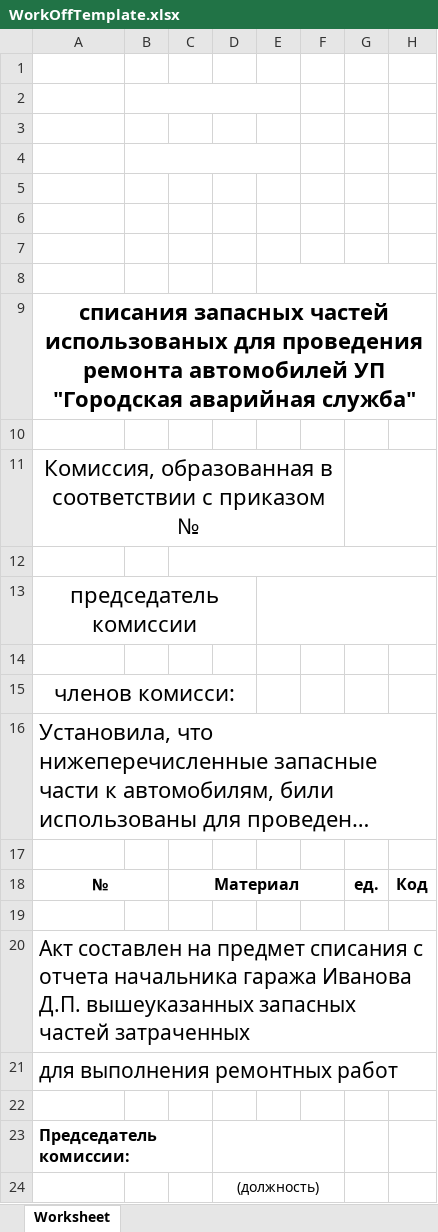
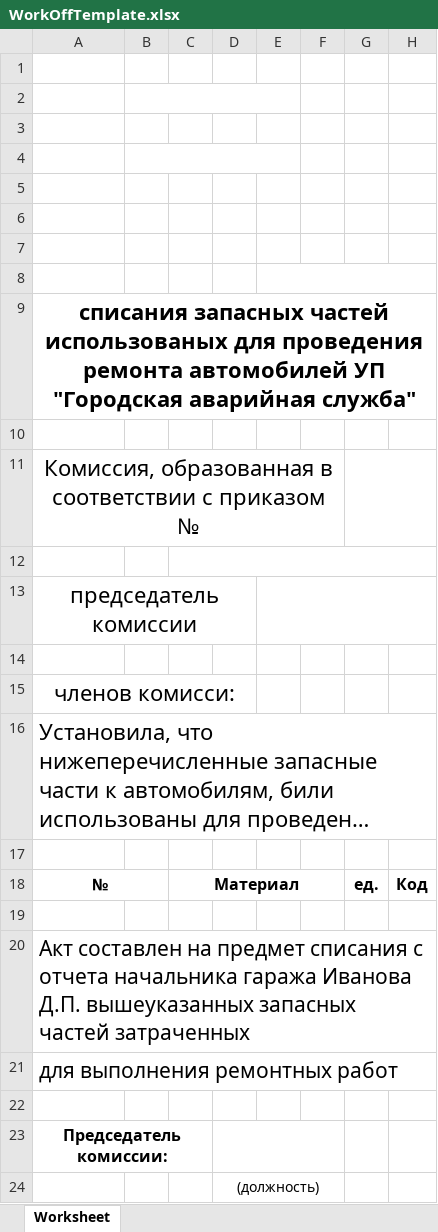
Before and after one commit to xDAndrew/Garage, an Excel workbook: RepairsManager.WriteOffModule/WorkOffTemplate.xlsx, sheet Worksheet, drawn as a sheet; only a part is shown; long unchanged cells end in …; values as stored, in another font and other column widths than the file's, no borders; the diff names each change by its address in the sheet, - before the commit and + after, or states it on an @@ line.

```diff
--- a/RepairsManager.WriteOffModule/WorkOffTemplate.xlsx (sheet Worksheet)
+++ b/RepairsManager.WriteOffModule/WorkOffTemplate.xlsx (sheet Worksheet)
-A23 alignment: left
+A23 alignment: center
+A23:C23 merged
```
Also changed, not shown: 2 other files.
